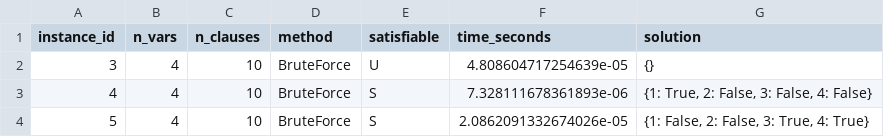
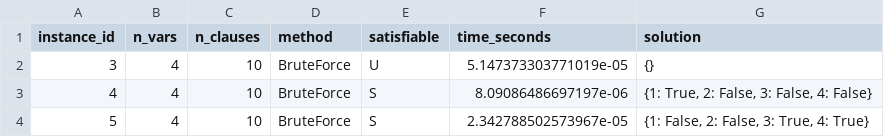
Before and after one commit to pkogge/Project1-TOC, a CSV file: results/brute_force_cnffile_sat_solver_results.csv, drawn as a sheet.

```diff
--- a/results/brute_force_cnffile_sat_solver_results.csv
+++ b/results/brute_force_cnffile_sat_solver_results.csv
@@ -1,4 +1,4 @@
 instance_id,n_vars,n_clauses,method,satisfiable,time_seconds,solution
-3,4,10,BruteForce,U,4.808604717254639e-05,{}
-4,4,10,BruteForce,S,7.328111678361893e-06,"{1: True, 2: False, 3: False, 4: False}"
-5,4,10,BruteForce,S,2.0862091332674026e-05,"{1: False, 2: False, 3: True, 4: True}"
+3,4,10,BruteForce,U,5.147373303771019e-05,{}
+4,4,10,BruteForce,S,8.09086486697197e-06,"{1: True, 2: False, 3: False, 4: False}"
+5,4,10,BruteForce,S,2.342788502573967e-05,"{1: False, 2: False, 3: True, 4: True}"
```
Also changed, not shown: results/btracking_cnffile_sat_solver_results.csv, 13 other files.
